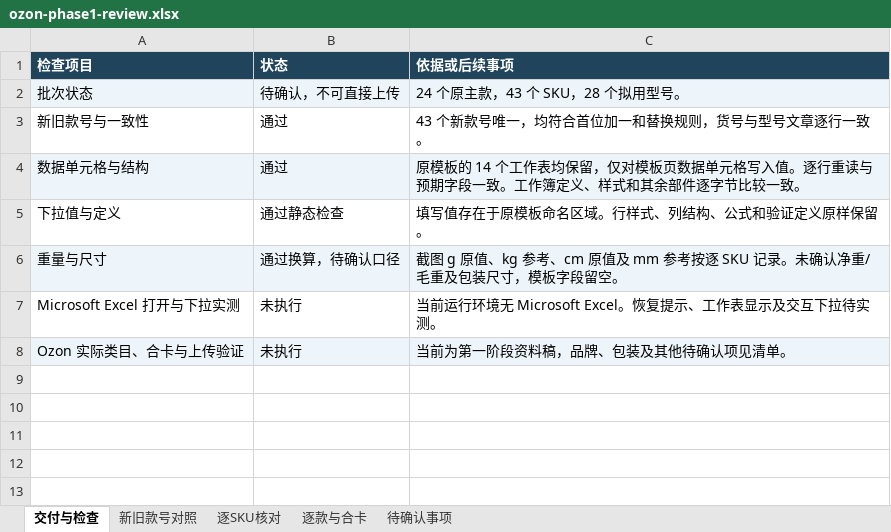
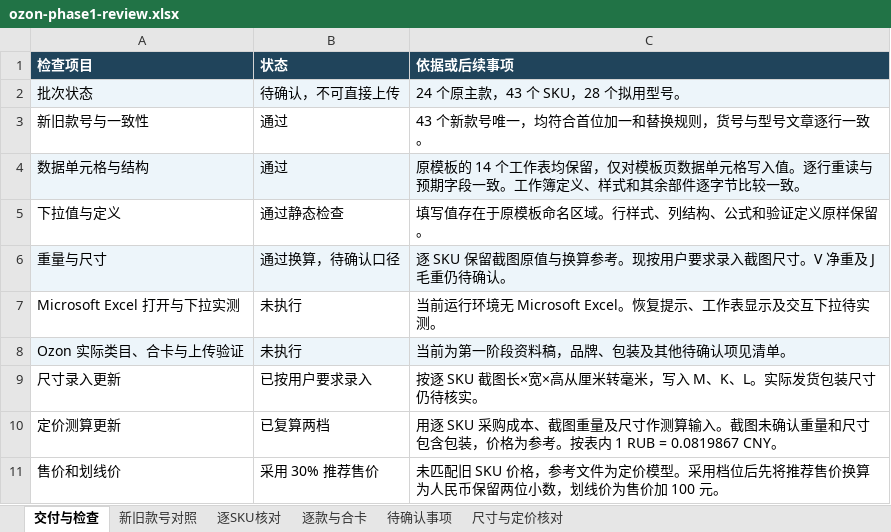
Before and after one commit to yinghuaw983-dotcom/test, an Excel workbook: ozon/phase1/20261121-2321/ozon-phase1-review.xlsx, sheet 交付与检查, drawn as a sheet; values as stored, in another font and other column widths than the file's, no borders; the diff names each change by its address in the sheet, - before the commit and + after, or states it on an @@ line.

```diff
--- a/ozon/phase1/20261121-2321/ozon-phase1-review.xlsx (sheet 交付与检查)
+++ b/ozon/phase1/20261121-2321/ozon-phase1-review.xlsx (sheet 交付与检查)
+sheet tab: 尺寸与定价核对
-C6 (依据或后续事项): 截图 g 原值、kg 参考、cm 原值及 mm 参考按逐 SKU 记录。未确认净重/毛重及包装尺寸，模板字段留空。
+C6 (依据或后续事项): 逐 SKU 保留截图原值与换算参考。现按用户要求录入截图尺寸。V 净重及 J 毛重仍待确认。
+row 9: 尺寸录入更新 | 已按用户要求录入 | 按逐 SKU 截图长×宽×高从厘米转毫米，写入 M、K、L。实际发货包装尺寸仍待核实。
+row 10: 定价测算更新 | 已复算两档 | 用逐 SKU 采购成本、截图重量及尺寸作测算输入。截图未确认重量和尺寸包含包装，价格为参考。按表内 1 RUB = 0.0819867 CNY。
+row 11: 售价和划线价 | 采用 30% 推荐售价 | 未匹配旧 SKU 价格，参考文件为定价模型。采用档位后先将推荐售价换算为人民币保留两位小数，划线价为售价加 100 元。
```
Also changed, not shown: sheet 待确认事项, 1 other file.
